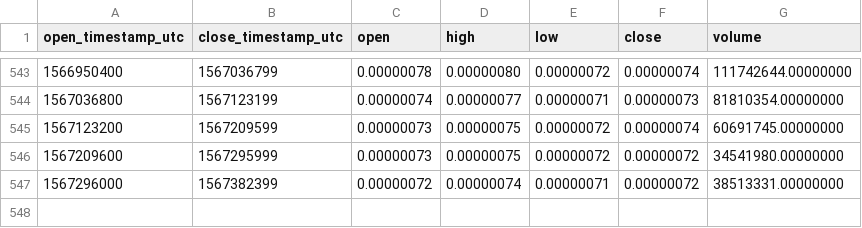
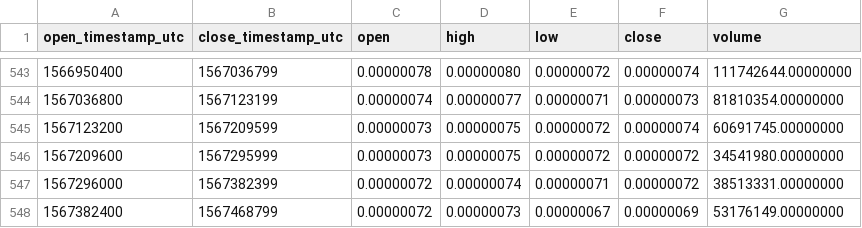
Before and after one commit to cryptobigbro/binance-ZILBTC, a CSV file: binance-ZILBTC-1d.csv, drawn as a sheet; only a part is shown, gaps mark what is left out.

Commit message:
Update OHLCV data.

```diff
--- a/binance-ZILBTC-1d.csv
+++ b/binance-ZILBTC-1d.csv
@@ -547 +547,2 @@ open_timestamp_utc,close_timestamp_utc,open,high,low,close,volume
 1567296000,1567382399,0.00000072,0.00000074,0.00000071,0.00000072,38513331.00000000
+1567382400,1567468799,0.00000072,0.00000073,0.00000067,0.00000069,53176149.00000000
```
Also changed, not shown: 1 other file.
